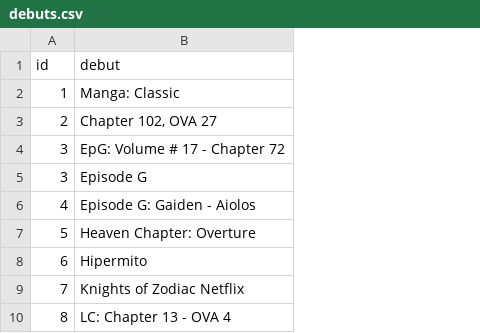
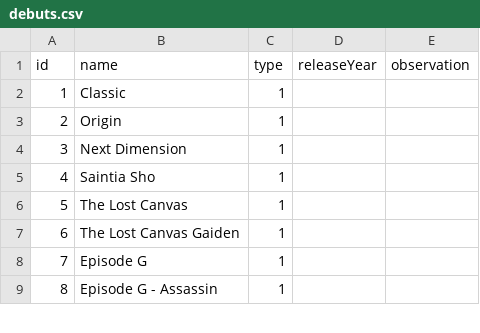
Before and after one commit to diegochagas/saint-seiya-api, a CSV file: public/data/debuts.csv, drawn as a sheet; only a part is shown; removed rows and columns are numbered as before the commit, all else as after; the diff names each change by its address in the sheet, - before the commit and + after, or states it on an @@ line.

```diff
--- a/public/data/debuts.csv
+++ b/public/data/debuts.csv
-column B (debut), rows 2-3: Manga: Classic | Chapter 102, OVA 27; rows 5-10: Episode G | Episode G: Gaiden - Aiolos | Heaven Chapter: Overture | Hipermito | Knights of Zodiac Netflix | LC: Chapter 13 - OVA 4
+column B (name), rows 2-9: Classic | Origin | Next Dimension | Saintia Sho | The Lost Canvas | The Lost Canvas Gaiden | Episode G | Episode G - Assassin
+column C (type), rows 2-9: all 1
+column D (releaseYear), empty
+column E (observation), empty
-row 4: 3 | EpG: Volume # 17 - Chapter 72
```
Also changed, not shown: public/data/attacks.csv, public/data/masters.csv, 5 other files.
